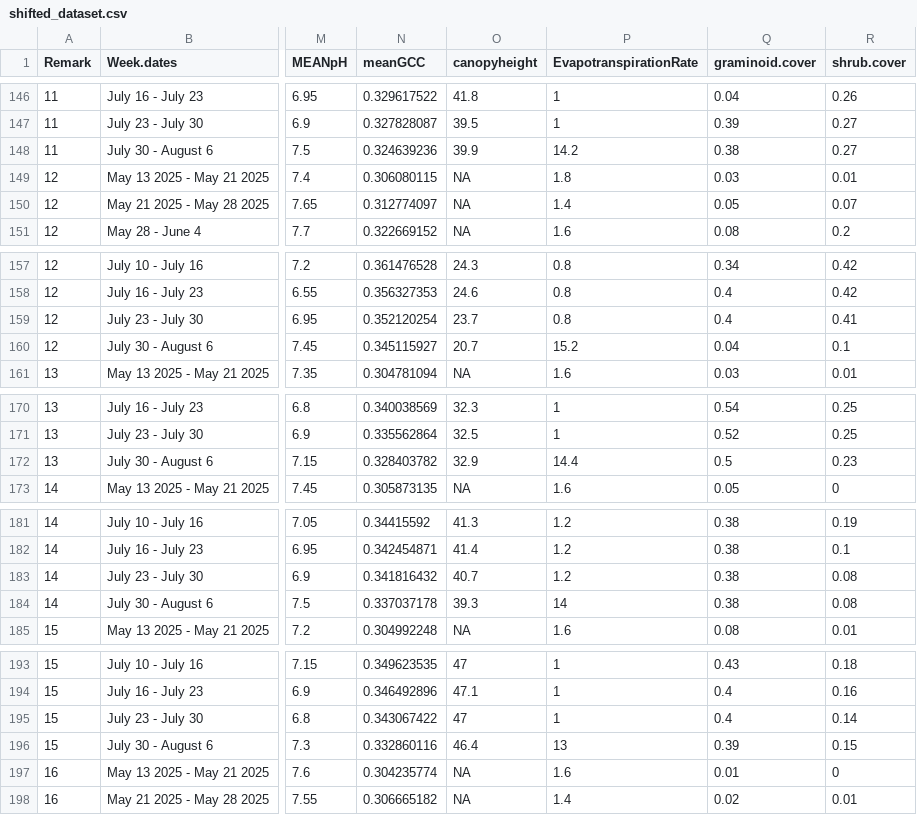
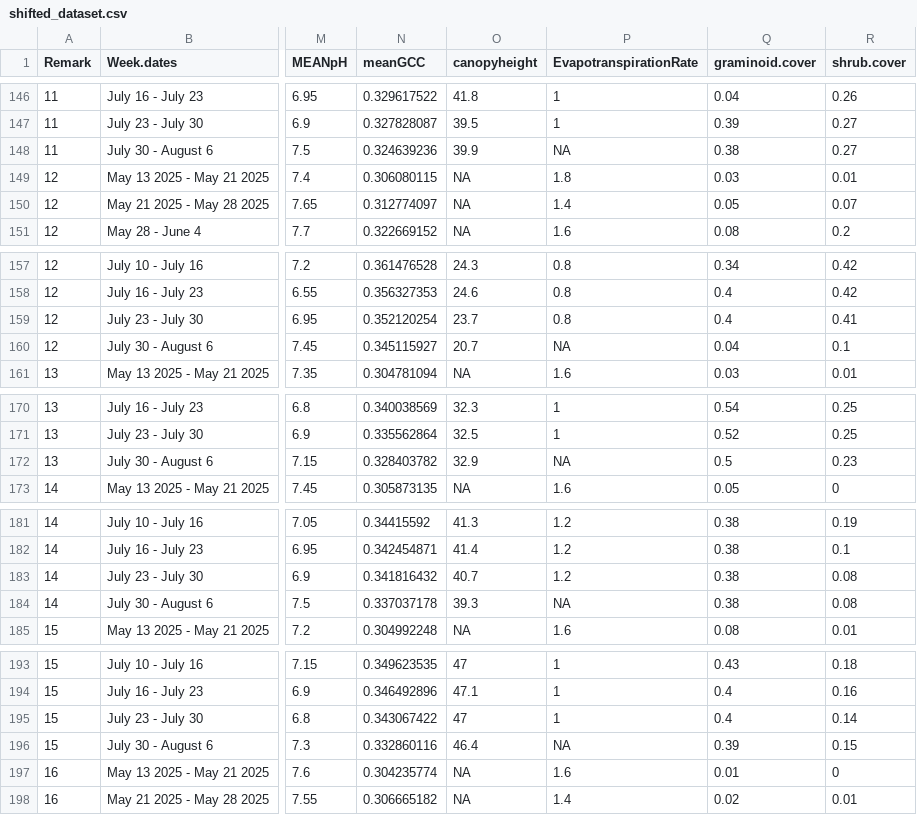
Before and after one commit to samanthasolisdeovando/UndergradThesis, a CSV file: data/shifted_dataset.csv, drawn as a sheet; only a part is shown, gaps mark what is left out; the diff covers the shown part only; the diff names each change by its address in the sheet, - before the commit and + after, or states it on an @@ line.

Commit message:
NA invalid evapotranspiration values

```diff
--- a/data/shifted_dataset.csv
+++ b/data/shifted_dataset.csv
-P148 (EvapotranspirationRate): 14.2
+P148 (EvapotranspirationRate): NA
-P160 (EvapotranspirationRate): 15.2
+P160 (EvapotranspirationRate): NA
-P172 (EvapotranspirationRate): 14.4
+P172 (EvapotranspirationRate): NA
-P184 (EvapotranspirationRate): 14
+P184 (EvapotranspirationRate): NA
-P196 (EvapotranspirationRate): 13
+P196 (EvapotranspirationRate): NA
```
Also changed, not shown: 9 edited cells elsewhere in this file.
